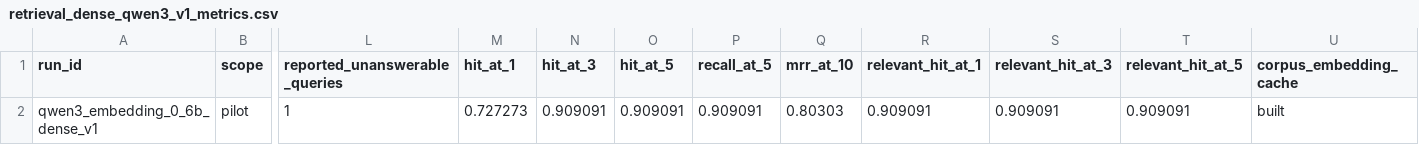
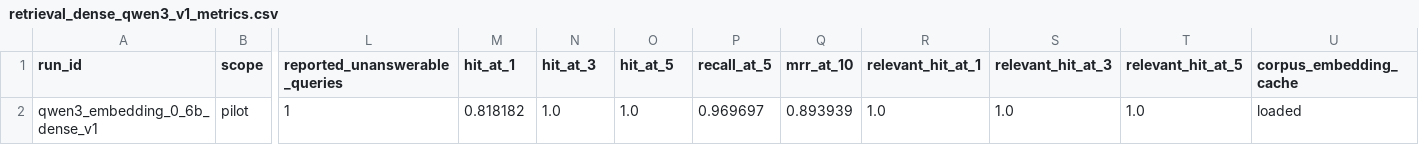
Before and after one commit to NSBetter/knee-rag-eval, a CSV file: docs/retrieval_dense_qwen3_v1_metrics.csv, drawn as a sheet; only a part is shown, gaps mark what is left out; the diff names each change by its address in the sheet, - before the commit and + after, or states it on an @@ line.

Commit message:
feat: freeze retrieval benchmark and finalize retriever

```diff
--- a/docs/retrieval_dense_qwen3_v1_metrics.csv
+++ b/docs/retrieval_dense_qwen3_v1_metrics.csv
-M2 (hit_at_1): 0.727273
+M2 (hit_at_1): 0.818182
-N2 (hit_at_3): 0.909091
+N2 (hit_at_3): 1.0
-O2 (hit_at_5): 0.909091
+O2 (hit_at_5): 1.0
-P2 (recall_at_5): 0.909091
+P2 (recall_at_5): 0.969697
-Q2 (mrr_at_10): 0.80303
+Q2 (mrr_at_10): 0.893939
-R2 (relevant_hit_at_1): 0.909091
+R2 (relevant_hit_at_1): 1.0
-S2 (relevant_hit_at_3): 0.909091
+S2 (relevant_hit_at_3): 1.0
-T2 (relevant_hit_at_5): 0.909091
+T2 (relevant_hit_at_5): 1.0
-U2 (corpus_embedding_cache): built
+U2 (corpus_embedding_cache): loaded
```
Also changed, not shown: docs/retrieval_bm25_v1_metrics.csv, docs/retrieval_bm25_v1_query_metrics.csv, 12 other files.
